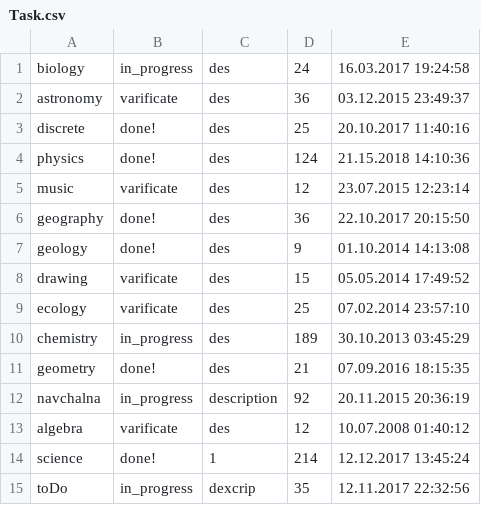
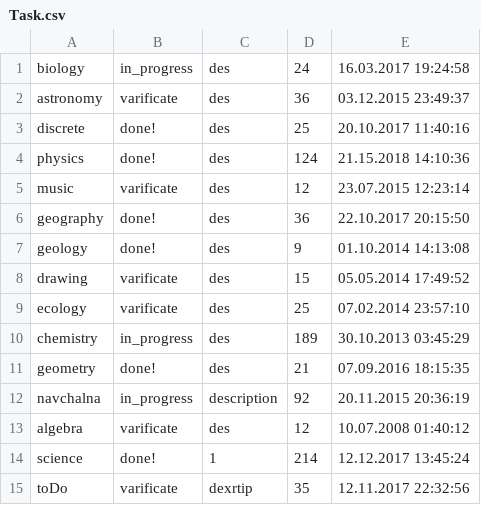
Before and after one commit to ivanternovyi/team_04, a CSV file: data/Task.csv, drawn as a sheet.

```diff
--- a/data/Task.csv
+++ b/data/Task.csv
@@ -14,2 +14,2 @@ algebra,varificate,des,12,10.07.2008 01:40:12
 science,done!,1,214,12.12.2017 13:45:24
-toDo,in_progress,dexcrip,35,12.11.2017 22:32:56
+toDo,varificate,dexrtip,35,12.11.2017 22:32:56
```
Also changed, not shown: 4 other files.
